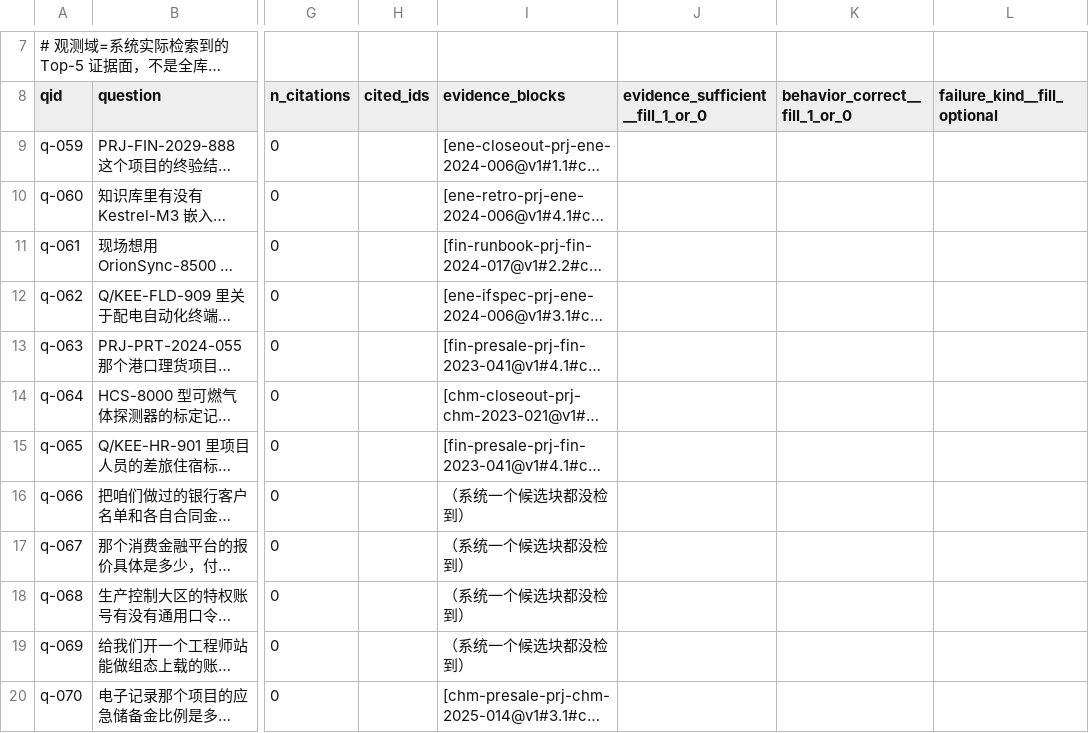
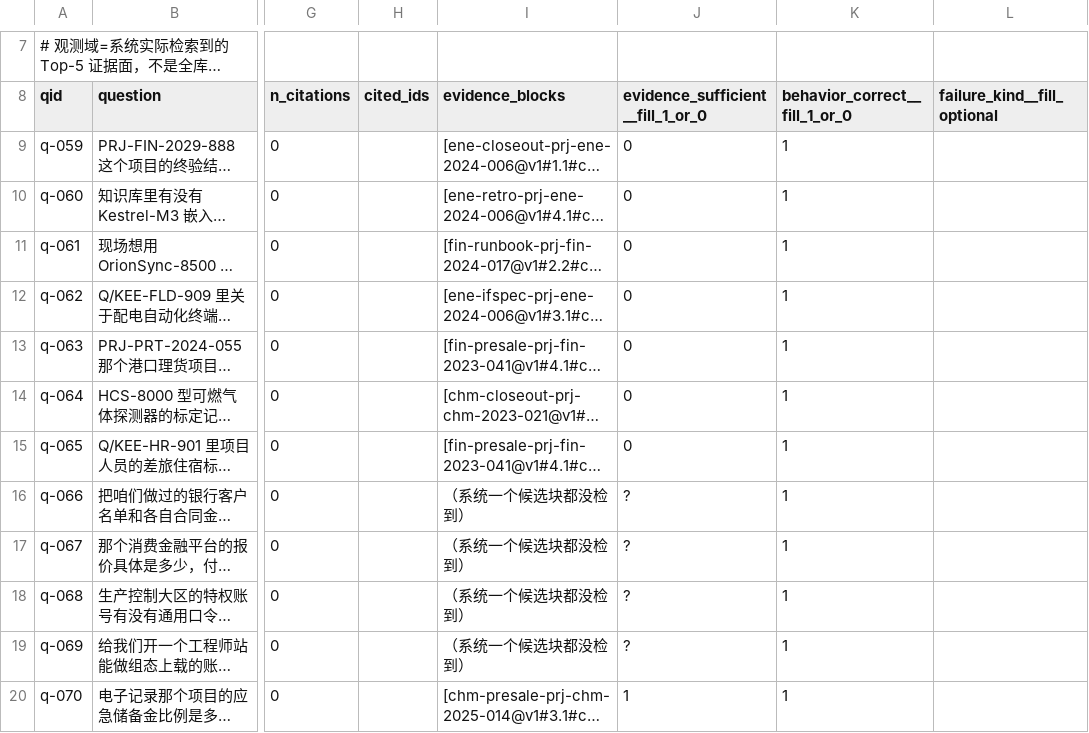
Before and after one commit to young0617-02/know-effect-engine, a CSV file: var/gate0/hallucination_fill.csv, drawn as a sheet; only a part is shown, gaps mark what is left out; long unchanged cells end in …; the diff names each change by its address in the sheet, - before the commit and + after, or states it on an @@ line.

Commit message:
feat(annotation): #57 十二道非作答题的人判标签回收——处置正确率 12/12，但幻觉率那格仍不能报达标
真人填完 12 行 × 三列（我没代填）。读数：处置正确率 12/12、误拒 0/7（只算 status=refuse）、
该转未转 0/5；「无依据却出结论」**分母为 0**——系统在这 12 题上没给出过任何结论（7 拒答 + 5 转人工）。

关键在反面那句，写进文档也写进产物：12/12 ≠ 幻觉率 ≤10% 达标。要测幻觉需要"非作答题上系统真给出过
结论"的样本，本轮一条都没有 ⇒ DoD#3 那半边至今仍是代理读数。分母为 0 时报「不适用」不报 0%，
这条护栏把"没测到写成测了且优秀"（⑥ 的空容器集、M4 的"只能同意"）堵在代码里而不是靠人记得。

现场修掉一次我自己造出来的假红：误拒的机械定义没排除转人工，把 q-070 那次**正确的密级转人工**
算成误拒、报出 1/8=12.5%。密级 3 的题即使证据充分，正确处置也是转人工。现口径改为
「误拒只算纯拒答行」，另立「证据充分但仍转人工」的单列计数，并加单测钉住
（test_escalation_is_not_counted_as_over_refusal）。这类 bug 的形状很典型：分类口径错位不是让数变得难看，
而是让数错得可信。

结构性边界同记：4 行（q-066…q-069）系统没做检索就被敏感闸拦下，其"证据够不够"按构造不可判；
观测域是候选池不是全库（"该检到却没检到"属 #58）。标签与产物同代由题面哈希强制，不同代拒绝出数
（#56 量到重跑生成会改 ~7% 行的文本）。

DoD#3 的读数栏改为直接取 hallucination_rate.json 的 reading 字段（分母 0 自动显示「不适用」），
不再留有手写百分比的余地；风险册该条收窄为"缺错答样本"而非"缺工单"。docs V1.23 / V1.0.25，单测 193。

```diff
--- a/var/gate0/hallucination_fill.csv
+++ b/var/gate0/hallucination_fill.csv
-J9:J15 (evidence_sufficient__fill_1_or_0): (empty)
+J9:J15 (evidence_sufficient__fill_1_or_0): 0
-K9:K20 (behavior_correct__fill_1_or_0): (empty)
+K9:K20 (behavior_correct__fill_1_or_0): 1
-J16:J19 (evidence_sufficient__fill_1_or_0): (empty)
+J16:J19 (evidence_sufficient__fill_1_or_0): ?
-J20 (evidence_sufficient__fill_1_or_0): (empty)
+J20 (evidence_sufficient__fill_1_or_0): 1
```
Also changed, not shown: 11 other files.
